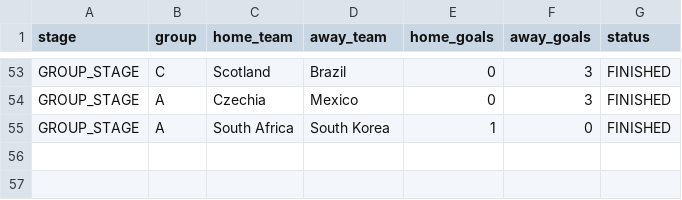
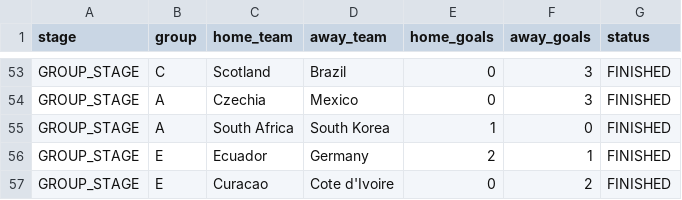
Before and after one commit to ieuyar/WC26, a CSV file: live_results.csv, drawn as a sheet; only a part is shown, gaps mark what is left out.

```diff
--- a/live_results.csv
+++ b/live_results.csv
@@ -55 +55,3 @@ GROUP_STAGE,A,Czechia,Mexico,0,3,FINISHED
 GROUP_STAGE,A,South Africa,South Korea,1,0,FINISHED
+GROUP_STAGE,E,Ecuador,Germany,2,1,FINISHED
+GROUP_STAGE,E,Curacao,Cote d'Ivoire,0,2,FINISHED
```
Also changed, not shown: simulation_output/engine_match_predictions.csv, simulation_output/engine_scenarios.csv, 10 other files.
